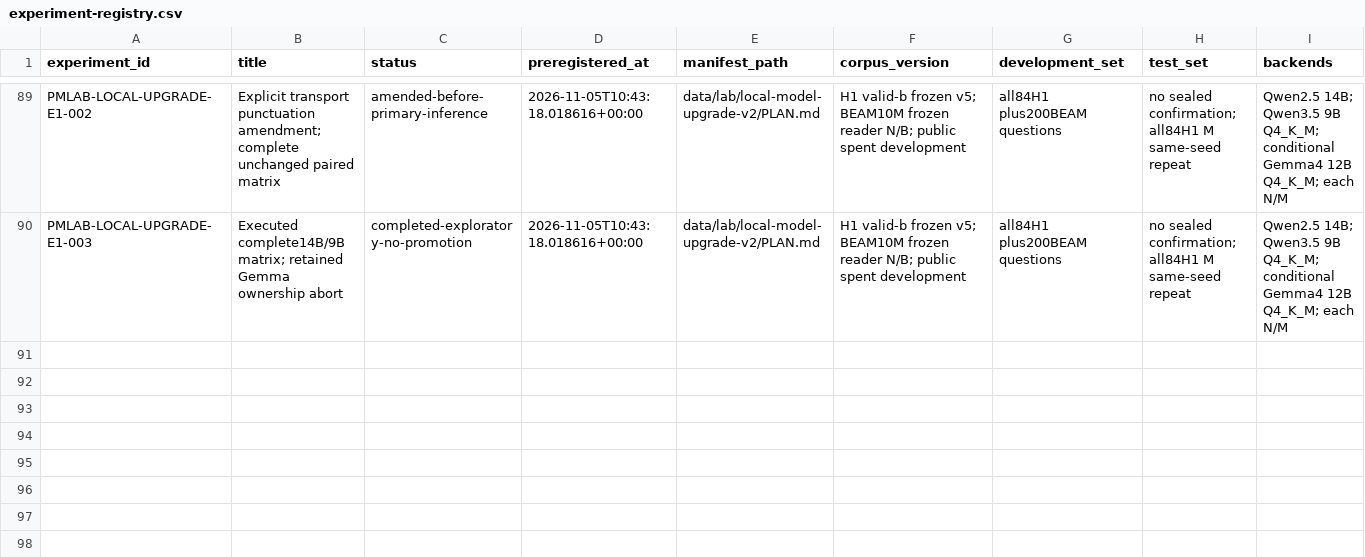
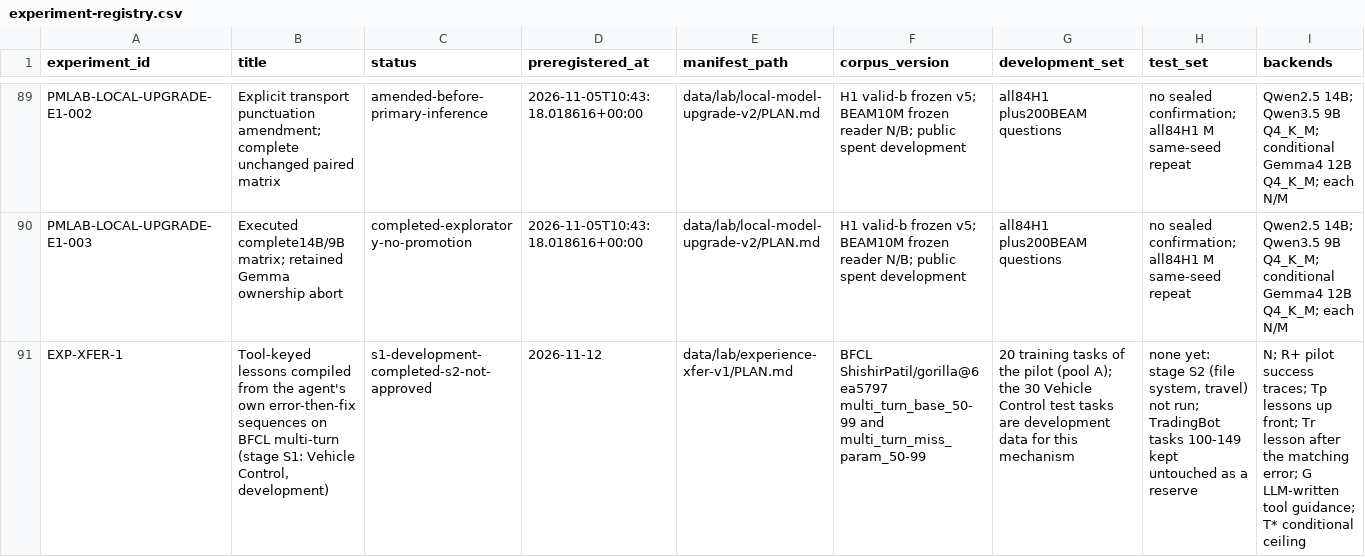
Before and after one commit to krapcys1-maker/adaptive-agent-memory-research, a CSV file: data/lab/experiment-registry.csv, drawn as a sheet; only a part is shown, gaps mark what is left out; rows hold the shown columns only; the diff names each change by its address in the sheet, - before the commit and + after, or states it on an @@ line.

```diff
--- a/data/lab/experiment-registry.csv
+++ b/data/lab/experiment-registry.csv
+row 91: EXP-XFER-1 | Tool-keyed lessons compiled from the agent's own error-then-fix sequences on BFCL multi-turn (stage S1: Vehicle Control, development) | s1-development-completed-s2-not-approved | 2026-11-12 | data/lab/experience-xfer-v1/PLAN.md | BFCL ShishirPatil/gorilla@6ea5797 multi_turn_base_50-99 and multi_turn_miss_param_50-99 | 20 training tasks of the pilot (pool A); the 30 Vehicle Control test tasks are development data for this mechanism | none yet: stage S2 (file system, travel) not run; TradingBot tasks 100-149 kept untouched as a reserve | N; R+ pilot success traces; Tp lessons up front; Tr lesson after the matching error; G LLM-written tool guidance; T* conditional ceiling
```
Also changed, not shown: 5 other files.
